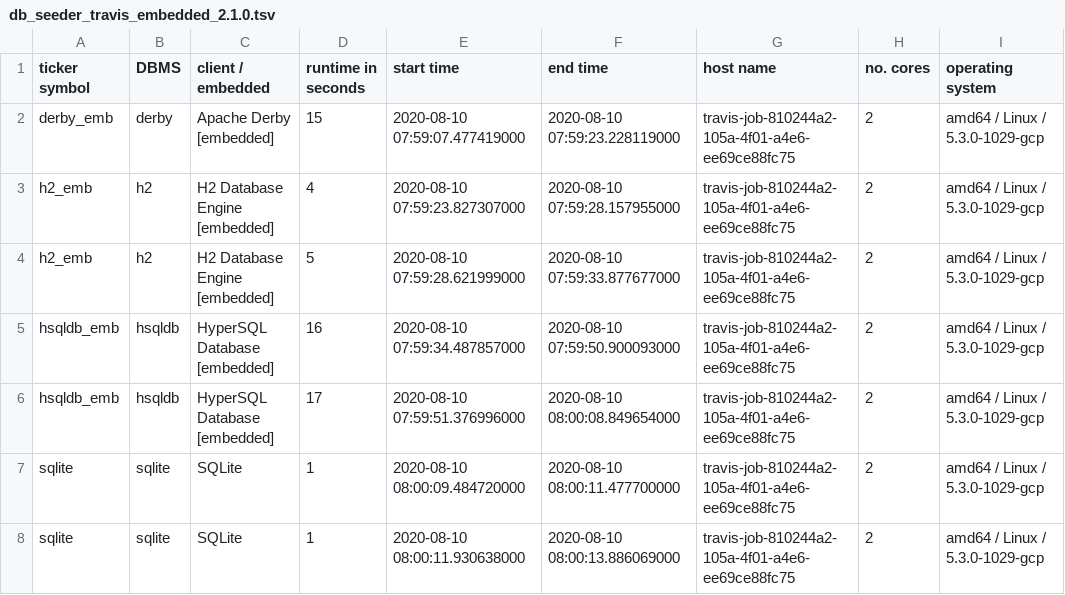
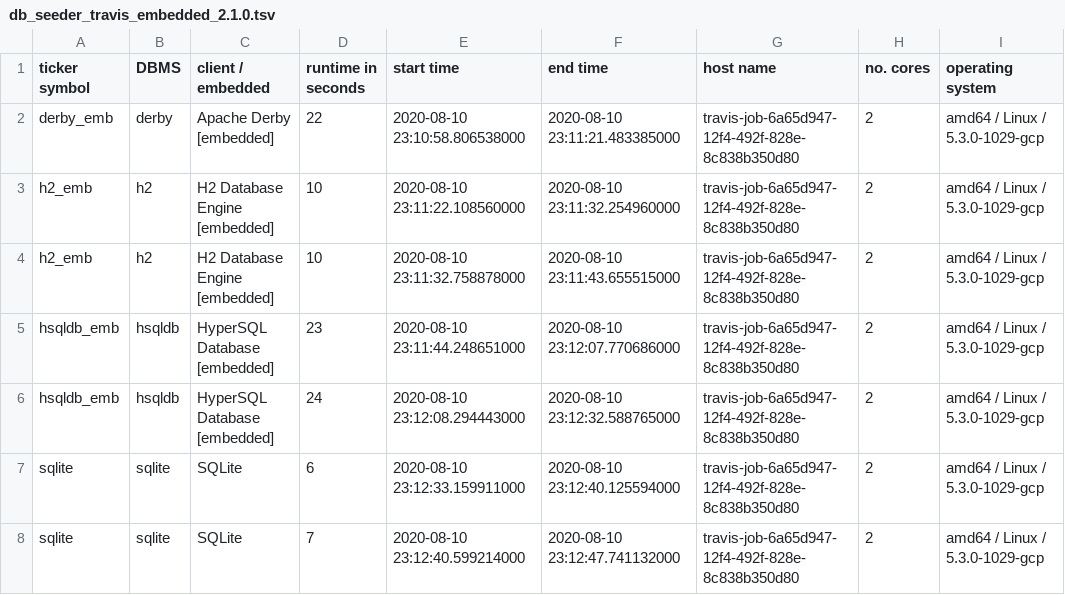
Before and after one commit to KonnexionsGmbH/db_seeder, a TSV file: resources/statistics/db_seeder_travis_embedded_2.1.0.tsv, drawn as a sheet.

Commit message:
Travis update: 10.08.2020 23:13:16 (Build 312)
[skip ci]

```diff
--- a/resources/statistics/db_seeder_travis_embedded_2.1.0.tsv
+++ b/resources/statistics/db_seeder_travis_embedded_2.1.0.tsv
@@ -1,8 +1,8 @@
 ticker symbol	DBMS	client / embedded	runtime in seconds	start time	end time	host name	no. cores	operating system
-derby_emb	derby	Apache Derby [embedded]	15	2020-08-10 07:59:07.477419000	2020-08-10 07:59:23.228119000	travis-job-810244a2-105a-4f01-a4e6-ee69ce88fc75	2	amd64 / Linux / 5.3.0-1029-gcp
-h2_emb	h2	H2 Database Engine [embedded]	4	2020-08-10 07:59:23.827307000	2020-08-10 07:59:28.157955000	travis-job-810244a2-105a-4f01-a4e6-ee69ce88fc75	2	amd64 / Linux / 5.3.0-1029-gcp
-h2_emb	h2	H2 Database Engine [embedded]	5	2020-08-10 07:59:28.621999000	2020-08-10 07:59:33.877677000	travis-job-810244a2-105a-4f01-a4e6-ee69ce88fc75	2	amd64 / Linux / 5.3.0-1029-gcp
-hsqldb_emb	hsqldb	HyperSQL Database [embedded]	16	2020-08-10 07:59:34.487857000	2020-08-10 07:59:50.900093000	travis-job-810244a2-105a-4f01-a4e6-ee69ce88fc75	2	amd64 / Linux / 5.3.0-1029-gcp
-hsqldb_emb	hsqldb	HyperSQL Database [embedded]	17	2020-08-10 07:59:51.376996000	2020-08-10 08:00:08.849654000	travis-job-810244a2-105a-4f01-a4e6-ee69ce88fc75	2	amd64 / Linux / 5.3.0-1029-gcp
-sqlite	sqlite	SQLite	1	2020-08-10 08:00:09.484720000	2020-08-10 08:00:11.477700000	travis-job-810244a2-105a-4f01-a4e6-ee69ce88fc75	2	amd64 / Linux / 5.3.0-1029-gcp
-sqlite	sqlite	SQLite	1	2020-08-10 08:00:11.930638000	2020-08-10 08:00:13.886069000	travis-job-810244a2-105a-4f01-a4e6-ee69ce88fc75	2	amd64 / Linux / 5.3.0-1029-gcp
+derby_emb	derby	Apache Derby [embedded]	22	2020-08-10 23:10:58.806538000	2020-08-10 23:11:21.483385000	travis-job-6a65d947-12f4-492f-828e-8c838b350d80	2	amd64 / Linux / 5.3.0-1029-gcp
+h2_emb	h2	H2 Database Engine [embedded]	10	2020-08-10 23:11:22.108560000	2020-08-10 23:11:32.254960000	travis-job-6a65d947-12f4-492f-828e-8c838b350d80	2	amd64 / Linux / 5.3.0-1029-gcp
+h2_emb	h2	H2 Database Engine [embedded]	10	2020-08-10 23:11:32.758878000	2020-08-10 23:11:43.655515000	travis-job-6a65d947-12f4-492f-828e-8c838b350d80	2	amd64 / Linux / 5.3.0-1029-gcp
+hsqldb_emb	hsqldb	HyperSQL Database [embedded]	23	2020-08-10 23:11:44.248651000	2020-08-10 23:12:07.770686000	travis-job-6a65d947-12f4-492f-828e-8c838b350d80	2	amd64 / Linux / 5.3.0-1029-gcp
+hsqldb_emb	hsqldb	HyperSQL Database [embedded]	24	2020-08-10 23:12:08.294443000	2020-08-10 23:12:32.588765000	travis-job-6a65d947-12f4-492f-828e-8c838b350d80	2	amd64 / Linux / 5.3.0-1029-gcp
+sqlite	sqlite	SQLite	6	2020-08-10 23:12:33.159911000	2020-08-10 23:12:40.125594000	travis-job-6a65d947-12f4-492f-828e-8c838b350d80	2	amd64 / Linux / 5.3.0-1029-gcp
+sqlite	sqlite	SQLite	7	2020-08-10 23:12:40.599214000	2020-08-10 23:12:47.741132000	travis-job-6a65d947-12f4-492f-828e-8c838b350d80	2	amd64 / Linux / 5.3.0-1029-gcp
```
